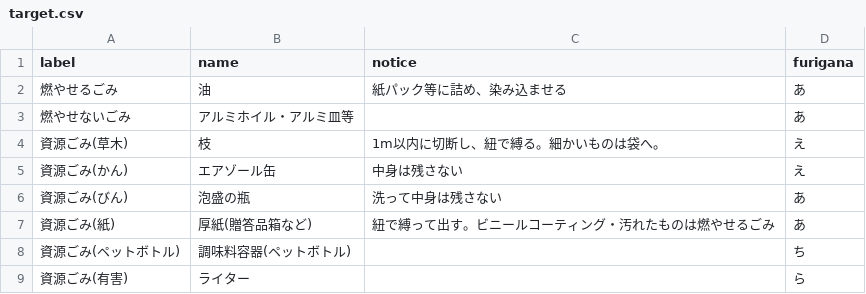
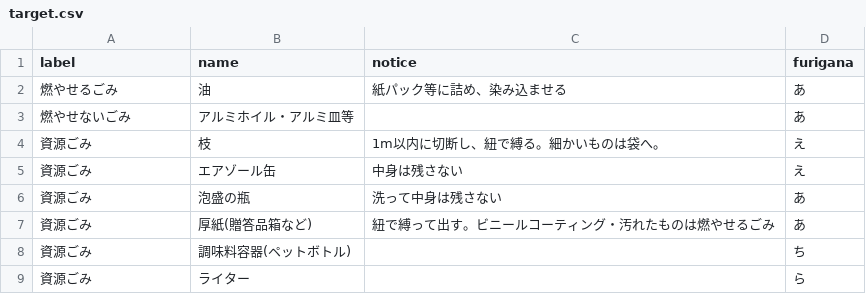
Before and after one commit to 5374-for-Okinawa/5374, a CSV file: data/target.csv, drawn as a sheet.

Commit message:
Update target.csv

```diff
--- a/data/target.csv
+++ b/data/target.csv
@@ -3,7 +3,7 @@ label,name,notice,furigana
 燃やせないごみ,アルミホイル・アルミ皿等,,あ
-資源ごみ(草木),枝,1m以内に切断し、紐で縛る。細かいものは袋へ。,え
-資源ごみ(かん),エアゾール缶,中身は残さない,え
-資源ごみ(びん),泡盛の瓶,洗って中身は残さない,あ
-資源ごみ(紙),厚紙(贈答品箱など),紐で縛って出す。ビニールコーティング・汚れたものは燃やせるごみ,あ
-資源ごみ(ペットボトル),調味料容器(ペットボトル),,ち
-資源ごみ(有害),ライター,,ら
+資源ごみ,枝,1m以内に切断し、紐で縛る。細かいものは袋へ。,え
+資源ごみ,エアゾール缶,中身は残さない,え
+資源ごみ,泡盛の瓶,洗って中身は残さない,あ
+資源ごみ,厚紙(贈答品箱など),紐で縛って出す。ビニールコーティング・汚れたものは燃やせるごみ,あ
+資源ごみ,調味料容器(ペットボトル),,ち
+資源ごみ,ライター,,ら
```
